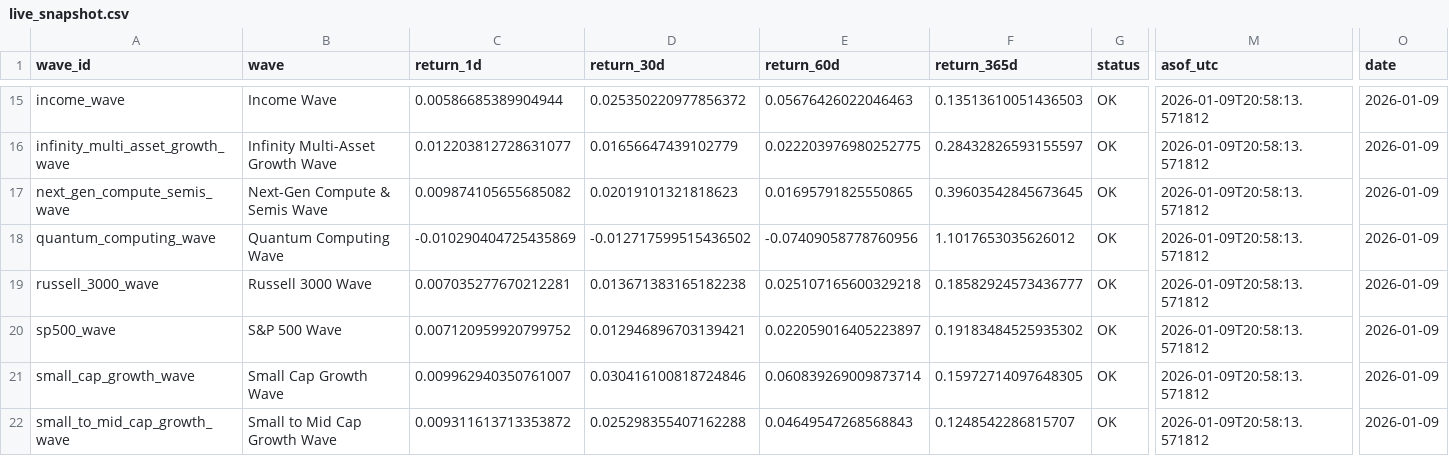
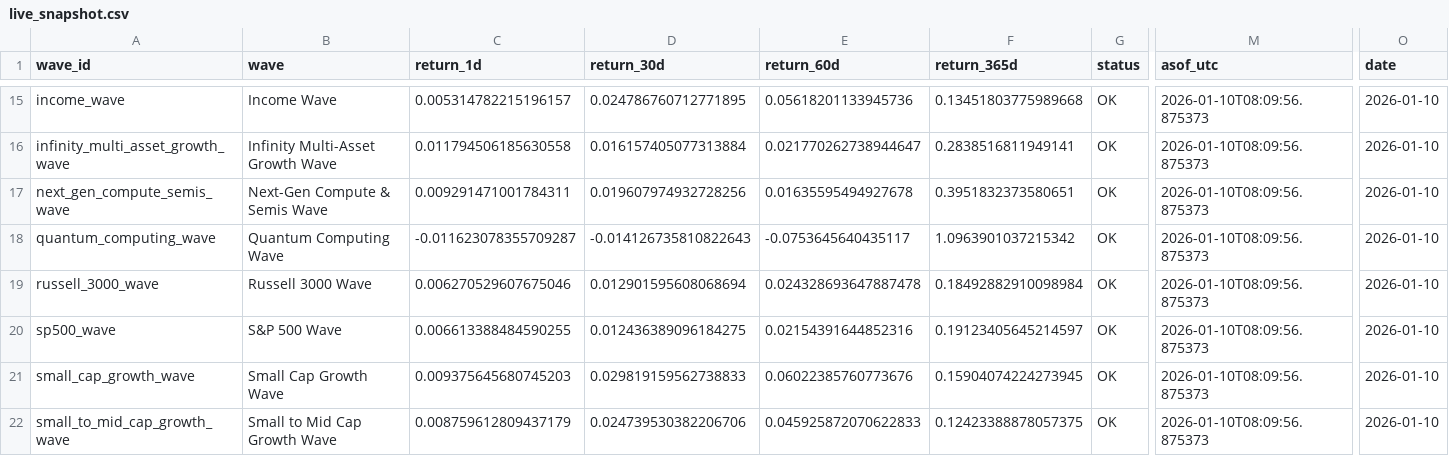
Before and after one commit to jasonheldman-creator/Waves-Simple, a CSV file: data/live_snapshot.csv, drawn as a sheet; only a part is shown, gaps mark what is left out; the diff covers the shown part only; the diff names each change by its address in the sheet, - before the commit and + after, or states it on an @@ line.

```diff
--- a/data/live_snapshot.csv
+++ b/data/live_snapshot.csv
-C15 (return_1d): 0.00586685389904944
+C15 (return_1d): 0.005314782215196157
-D15 (return_30d): 0.025350220977856372
+D15 (return_30d): 0.024786760712771895
-E15 (return_60d): 0.05676426022046463
+E15 (return_60d): 0.05618201133945736
-F15 (return_365d): 0.13513610051436503
+F15 (return_365d): 0.13451803775989668
-M15:M22 (asof_utc): 2026-01-09T20:58:13.571812
+M15:M22 (asof_utc): 2026-01-10T08:09:56.875373
-O15:O22 (date): 2026-01-09
+O15:O22 (date): 2026-01-10
-C16 (return_1d): 0.012203812728631077
+C16 (return_1d): 0.011794506185630558
-D16 (return_30d): 0.01656647439102779
+D16 (return_30d): 0.016157405077313884
-E16 (return_60d): 0.022203976980252775
+E16 (return_60d): 0.021770262738944647
-F16 (return_365d): 0.28432826593155597
+F16 (return_365d): 0.2838516811949141
-C17 (return_1d): 0.009874105655685082
+C17 (return_1d): 0.009291471001784311
-D17 (return_30d): 0.02019101321818623
+D17 (return_30d): 0.019607974932728256
-E17 (return_60d): 0.01695791825550865
+E17 (return_60d): 0.01635595494927678
-F17 (return_365d): 0.39603542845673645
+F17 (return_365d): 0.3951832373580651
-C18 (return_1d): -0.010290404725435869
+C18 (return_1d): -0.011623078355709287
-D18 (return_30d): -0.012717599515436502
+D18 (return_30d): -0.014126735810822643
-E18 (return_60d): -0.07409058778760956
+E18 (return_60d): -0.0753645640435117
-F18 (return_365d): 1.1017653035626012
+F18 (return_365d): 1.0963901037215342
-C19 (return_1d): 0.007035277670212281
+C19 (return_1d): 0.006270529607675046
-D19 (return_30d): 0.013671383165182238
+D19 (return_30d): 0.012901595608068694
-E19 (return_60d): 0.025107165600329218
+E19 (return_60d): 0.024328693647887478
-F19 (return_365d): 0.18582924573436777
+F19 (return_365d): 0.18492882910098984
-C20 (return_1d): 0.007120959920799752
+C20 (return_1d): 0.006613388484590255
-D20 (return_30d): 0.012946896703139421
+D20 (return_30d): 0.012436389096184275
-E20 (return_60d): 0.022059016405223897
+E20 (return_60d): 0.02154391644852316
-F20 (return_365d): 0.19183484525935302
+F20 (return_365d): 0.19123405645214597
-C21 (return_1d): 0.009962940350761007
+C21 (return_1d): 0.009375645680745203
-D21 (return_30d): 0.030416100818724846
+D21 (return_30d): 0.029819159562738833
-E21 (return_60d): 0.060839269009873714
+E21 (return_60d): 0.06022385760773676
-F21 (return_365d): 0.15972714097648305
+F21 (return_365d): 0.15904074224273945
-C22 (return_1d): 0.009311613713353872
+C22 (return_1d): 0.008759612809437179
-D22 (return_30d): 0.025298355407162288
+D22 (return_30d): 0.024739530382206706
-E22 (return_60d): 0.04649547268568843
+E22 (return_60d): 0.045925872070622833
-F22 (return_365d): 0.1248542286815707
+F22 (return_365d): 0.12423388878057375
```
Also changed, not shown: 96 edited cells elsewhere in this file.
